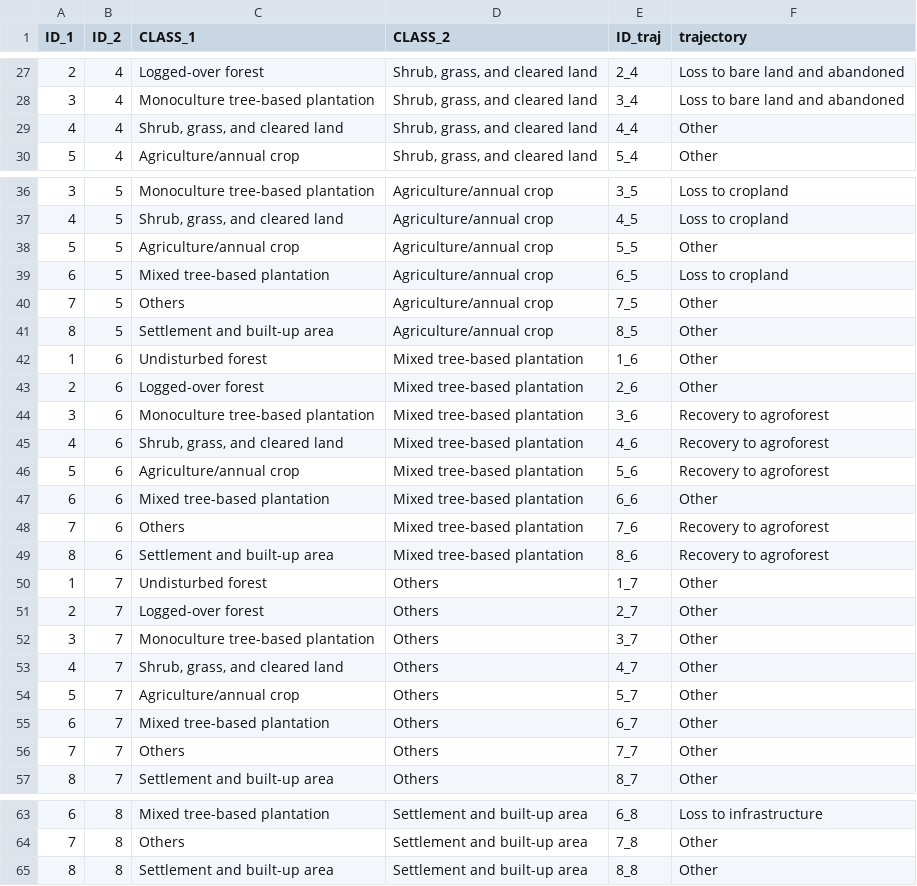
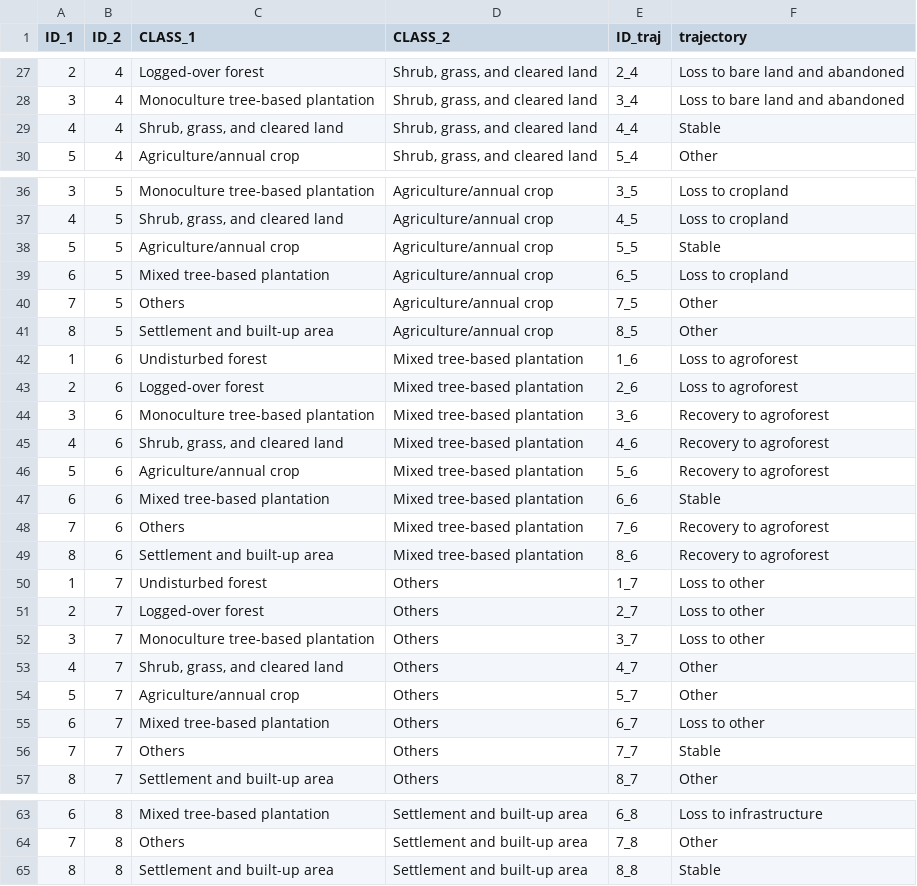
Before and after one commit to icraf-indonesia/lumens-shiny, a CSV file: data/table/tabel_trajectory_loss_recovery.csv, drawn as a sheet; only a part is shown, gaps mark what is left out; the diff covers the shown part only.

Commit message:
Update tabel_trajectory_loss_recovery.csv

```diff
--- a/data/table/tabel_trajectory_loss_recovery.csv
+++ b/data/table/tabel_trajectory_loss_recovery.csv
@@ -28,3 +28,3 @@ ID_1,ID_2,CLASS_1,CLASS_2,ID_traj,trajectory
 3,4,Monoculture tree-based plantation,"Shrub, grass, and cleared land",3_4,Loss to bare land and abandoned
-4,4,"Shrub, grass, and cleared land","Shrub, grass, and cleared land",4_4,Other
+4,4,"Shrub, grass, and cleared land","Shrub, grass, and cleared land",4_4,Stable
 5,4,Agriculture/annual crop,"Shrub, grass, and cleared land",5_4,Other
@@ -37,3 +37,3 @@ ID_1,ID_2,CLASS_1,CLASS_2,ID_traj,trajectory
 4,5,"Shrub, grass, and cleared land",Agriculture/annual crop,4_5,Loss to cropland
-5,5,Agriculture/annual crop,Agriculture/annual crop,5_5,Other
+5,5,Agriculture/annual crop,Agriculture/annual crop,5_5,Stable
 6,5,Mixed tree-based plantation,Agriculture/annual crop,6_5,Loss to cropland
@@ -41,4 +41,4 @@ ID_1,ID_2,CLASS_1,CLASS_2,ID_traj,trajectory
 8,5,Settlement and built-up area,Agriculture/annual crop,8_5,Other
-1,6,Undisturbed forest,Mixed tree-based plantation,1_6,Other
-2,6,Logged-over forest,Mixed tree-based plantation,2_6,Other
+1,6,Undisturbed forest,Mixed tree-based plantation,1_6,Loss to agroforest
+2,6,Logged-over forest,Mixed tree-based plantation,2_6,Loss to agroforest
 3,6,Monoculture tree-based plantation,Mixed tree-based plantation,3_6,Recovery to agroforest
@@ -46,12 +46,12 @@ ID_1,ID_2,CLASS_1,CLASS_2,ID_traj,trajectory
 5,6,Agriculture/annual crop,Mixed tree-based plantation,5_6,Recovery to agroforest
-6,6,Mixed tree-based plantation,Mixed tree-based plantation,6_6,Other
+6,6,Mixed tree-based plantation,Mixed tree-based plantation,6_6,Stable
 7,6,Others,Mixed tree-based plantation,7_6,Recovery to agroforest
 8,6,Settlement and built-up area,Mixed tree-based plantation,8_6,Recovery to agroforest
-1,7,Undisturbed forest,Others,1_7,Other
-2,7,Logged-over forest,Others,2_7,Other
-3,7,Monoculture tree-based plantation,Others,3_7,Other
+1,7,Undisturbed forest,Others,1_7,Loss to other
+2,7,Logged-over forest,Others,2_7,Loss to other
+3,7,Monoculture tree-based plantation,Others,3_7,Loss to other
 4,7,"Shrub, grass, and cleared land",Others,4_7,Other
 5,7,Agriculture/annual crop,Others,5_7,Other
-6,7,Mixed tree-based plantation,Others,6_7,Other
-7,7,Others,Others,7_7,Other
+6,7,Mixed tree-based plantation,Others,6_7,Loss to other
+7,7,Others,Others,7_7,Stable
 8,7,Settlement and built-up area,Others,8_7,Other
@@ -64,2 +64,2 @@ ID_1,ID_2,CLASS_1,CLASS_2,ID_traj,trajectory
 7,8,Others,Settlement and built-up area,7_8,Other
-8,8,Settlement and built-up area,Settlement and built-up area,8_8,Other
+8,8,Settlement and built-up area,Settlement and built-up area,8_8,Stable
```
Also changed, not shown: 4 edited cells elsewhere in this file.
